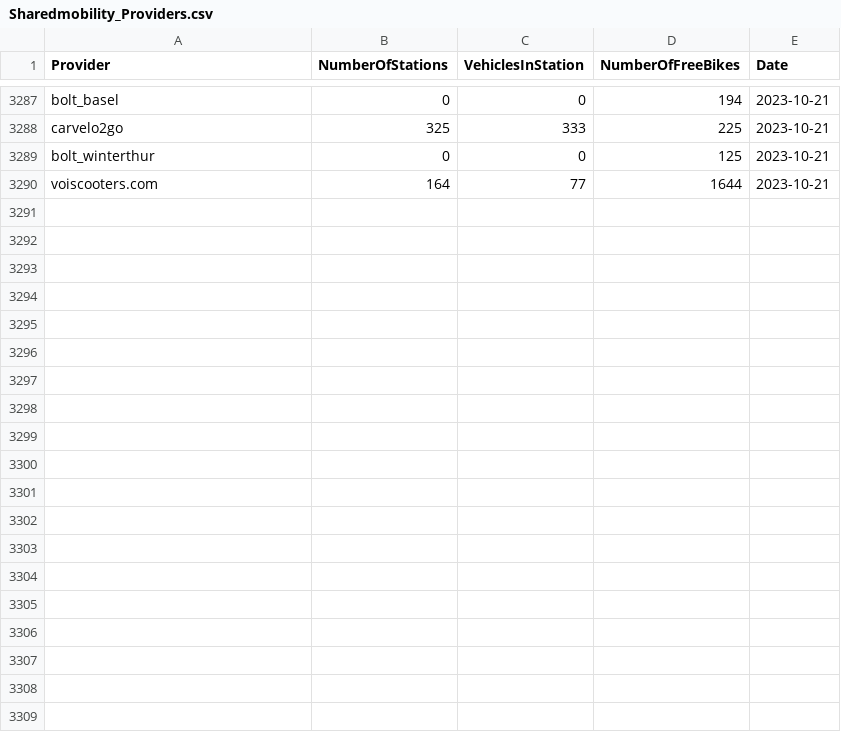
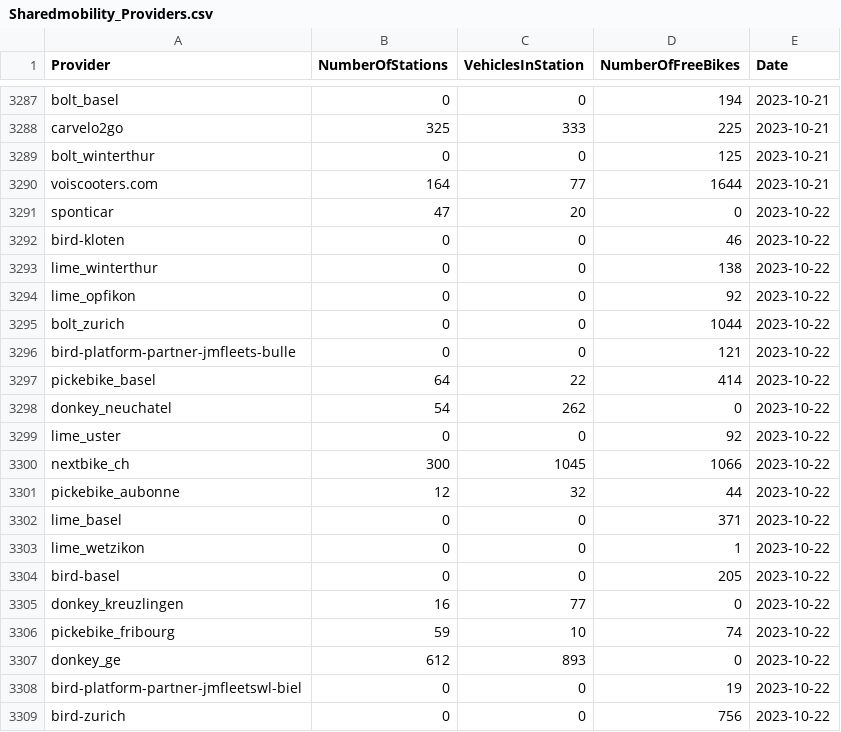
Before and after one commit to SFOE/sharedmobility_monitoring, a CSV file: data/Sharedmobility_Providers.csv, drawn as a sheet; only a part is shown, gaps mark what is left out; the diff covers the shown part only; the diff names each change by its address in the sheet, - before the commit and + after, or states it on an @@ line.

```diff
--- a/data/Sharedmobility_Providers.csv
+++ b/data/Sharedmobility_Providers.csv
+row 3291: sponticar | 47 | 20 | 0 | 2023-10-22
+row 3292: bird-kloten | 0 | 0 | 46 | 2023-10-22
+row 3293: lime_winterthur | 0 | 0 | 138 | 2023-10-22
+row 3294: lime_opfikon | 0 | 0 | 92 | 2023-10-22
+row 3295: bolt_zurich | 0 | 0 | 1044 | 2023-10-22
+row 3296: bird-platform-partner-jmfleets-bulle | 0 | 0 | 121 | 2023-10-22
+row 3297: pickebike_basel | 64 | 22 | 414 | 2023-10-22
+row 3298: donkey_neuchatel | 54 | 262 | 0 | 2023-10-22
+row 3299: lime_uster | 0 | 0 | 92 | 2023-10-22
+row 3300: nextbike_ch | 300 | 1045 | 1066 | 2023-10-22
+row 3301: pickebike_aubonne | 12 | 32 | 44 | 2023-10-22
+row 3302: lime_basel | 0 | 0 | 371 | 2023-10-22
+row 3303: lime_wetzikon | 0 | 0 | 1 | 2023-10-22
+row 3304: bird-basel | 0 | 0 | 205 | 2023-10-22
+row 3305: donkey_kreuzlingen | 16 | 77 | 0 | 2023-10-22
+row 3306: pickebike_fribourg | 59 | 10 | 74 | 2023-10-22
+row 3307: donkey_ge | 612 | 893 | 0 | 2023-10-22
+row 3308: bird-platform-partner-jmfleetswl-biel | 0 | 0 | 19 | 2023-10-22
+row 3309: bird-zurich | 0 | 0 | 756 | 2023-10-22
```
Also changed, not shown: 17 added rows elsewhere in this file, 36 other files.
